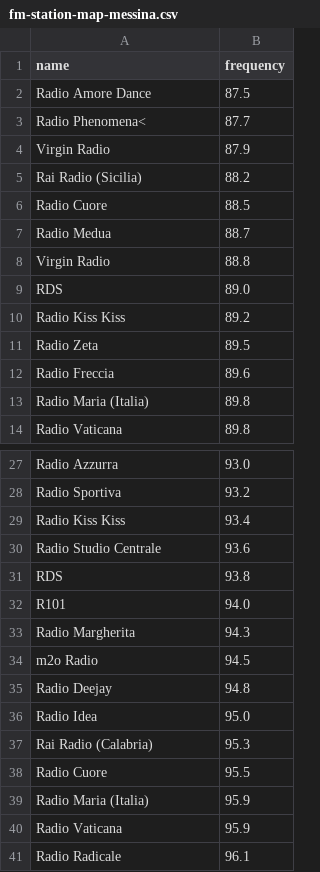
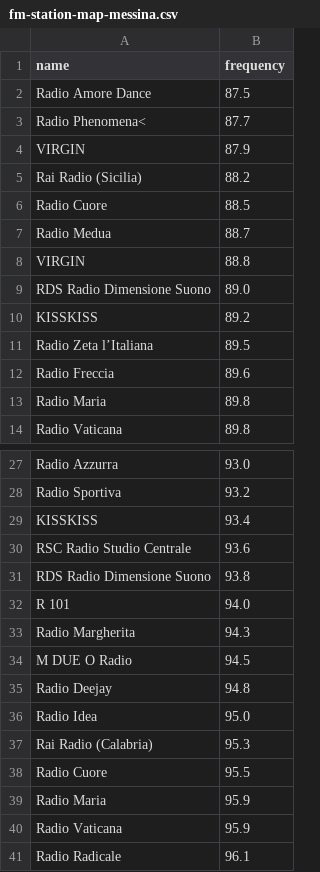
Before and after one commit to triglie/FMap-server, a CSV file: scrapers/data/fm-station-map-messina.csv, drawn as a sheet; only a part is shown, gaps mark what is left out; the diff covers the shown part only.

```diff
--- a/scrapers/data/fm-station-map-messina.csv
+++ b/scrapers/data/fm-station-map-messina.csv
@@ -3,3 +3,3 @@ Radio Amore Dance,87.5
 Radio Phenomena<,87.7
-Virgin Radio,87.9
+VIRGIN,87.9
 Rai Radio (Sicilia),88.2
@@ -7,8 +7,8 @@ Radio Cuore,88.5
 Radio Medua,88.7
-Virgin Radio,88.8
-RDS,89.0
-Radio Kiss Kiss,89.2
-Radio Zeta,89.5
+VIRGIN,88.8
+RDS Radio Dimensione Suono,89.0
+KISSKISS,89.2
+Radio Zeta l’Italiana,89.5
 Radio Freccia,89.6
-Radio Maria (Italia),89.8
+Radio Maria,89.8
 Radio Vaticana,89.8
@@ -28,8 +28,8 @@ Radio Azzurra,93.0
 Radio Sportiva,93.2
-Radio Kiss Kiss,93.4
-Radio Studio Centrale,93.6
-RDS,93.8
-R101,94.0
+KISSKISS,93.4
+RSC Radio Studio Centrale,93.6
+RDS Radio Dimensione Suono,93.8
+R 101,94.0
 Radio Margherita,94.3
-m2o Radio,94.5
+M DUE O Radio,94.5
 Radio Deejay,94.8
@@ -38,3 +38,3 @@ Rai Radio (Calabria),95.3
 Radio Cuore,95.5
-Radio Maria (Italia),95.9
+Radio Maria,95.9
 Radio Vaticana,95.9
```
Also changed, not shown: 10 edited cells elsewhere in this file, scrapers/data/complete-pi-station-map.csv, scrapers/data/fm-station-map-catania.csv, 1 other file.
